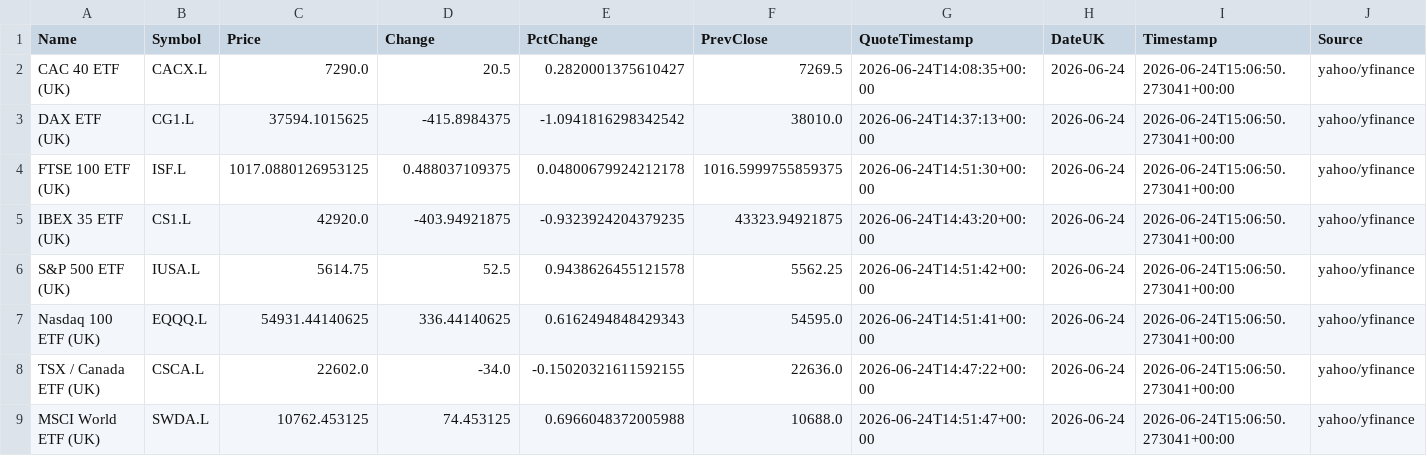
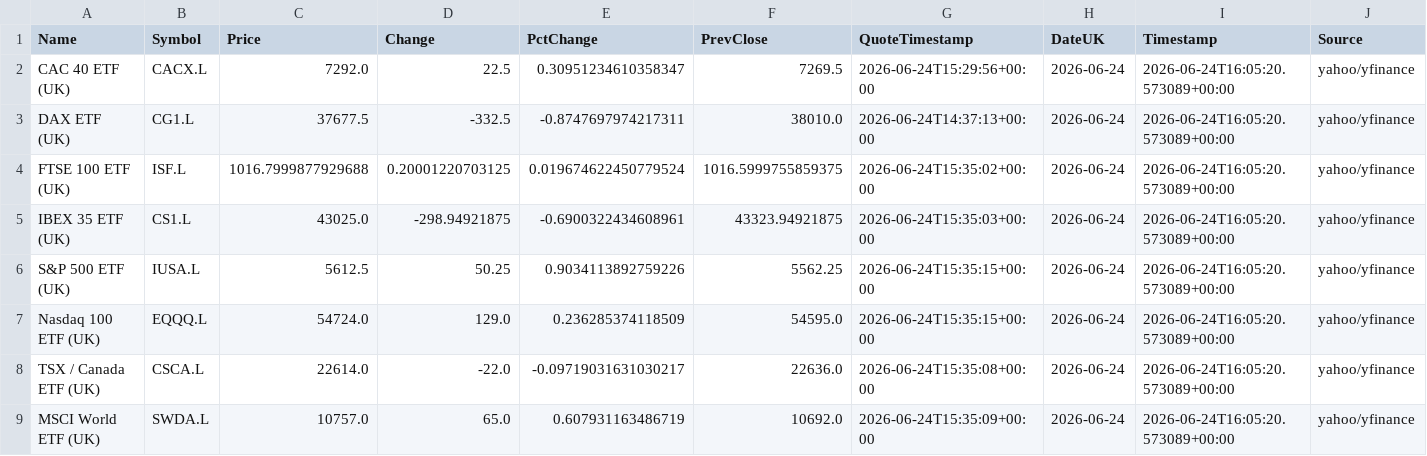
Before and after one commit to compound-lab/data, a CSV file: published/data/datasets/index_headlines/etf_latest.csv, drawn as a sheet; only a part is shown; the diff names each change by its address in the sheet, - before the commit and + after, or states it on an @@ line.

Commit message:
Update published data (2026-06-24T17-52-40-080Z)

```diff
--- a/published/data/datasets/index_headlines/etf_latest.csv
+++ b/published/data/datasets/index_headlines/etf_latest.csv
-C2 (Price): 7290.0
+C2 (Price): 7292.0
-D2 (Change): 20.5
+D2 (Change): 22.5
-E2 (PctChange): 0.2820001375610427
+E2 (PctChange): 0.30951234610358347
-G2 (QuoteTimestamp): 2026-06-24T14:08:35+00:00
+G2 (QuoteTimestamp): 2026-06-24T15:29:56+00:00
-I2:I9 (Timestamp): 2026-06-24T15:06:50.273041+00:00
+I2:I9 (Timestamp): 2026-06-24T16:05:20.573089+00:00
-C3 (Price): 37594.1015625
+C3 (Price): 37677.5
-D3 (Change): -415.8984375
+D3 (Change): -332.5
-E3 (PctChange): -1.0941816298342542
+E3 (PctChange): -0.8747697974217311
-C4 (Price): 1017.0880126953125
+C4 (Price): 1016.7999877929688
-D4 (Change): 0.488037109375
+D4 (Change): 0.20001220703125
-E4 (PctChange): 0.04800679924212178
+E4 (PctChange): 0.019674622450779524
-G4 (QuoteTimestamp): 2026-06-24T14:51:30+00:00
+G4 (QuoteTimestamp): 2026-06-24T15:35:02+00:00
-C5 (Price): 42920.0
+C5 (Price): 43025.0
-D5 (Change): -403.94921875
+D5 (Change): -298.94921875
-E5 (PctChange): -0.9323924204379235
+E5 (PctChange): -0.6900322434608961
-G5 (QuoteTimestamp): 2026-06-24T14:43:20+00:00
+G5 (QuoteTimestamp): 2026-06-24T15:35:03+00:00
-C6 (Price): 5614.75
+C6 (Price): 5612.5
-D6 (Change): 52.5
+D6 (Change): 50.25
-E6 (PctChange): 0.9438626455121578
+E6 (PctChange): 0.9034113892759226
-G6 (QuoteTimestamp): 2026-06-24T14:51:42+00:00
+G6 (QuoteTimestamp): 2026-06-24T15:35:15+00:00
-C7 (Price): 54931.44140625
+C7 (Price): 54724.0
-D7 (Change): 336.44140625
+D7 (Change): 129.0
-E7 (PctChange): 0.6162494848429343
+E7 (PctChange): 0.236285374118509
-G7 (QuoteTimestamp): 2026-06-24T14:51:41+00:00
+G7 (QuoteTimestamp): 2026-06-24T15:35:15+00:00
-C8 (Price): 22602.0
+C8 (Price): 22614.0
-D8 (Change): -34.0
+D8 (Change): -22.0
-E8 (PctChange): -0.15020321611592155
+E8 (PctChange): -0.09719031631030217
-G8 (QuoteTimestamp): 2026-06-24T14:47:22+00:00
+G8 (QuoteTimestamp): 2026-06-24T15:35:08+00:00
-C9 (Price): 10762.453125
+C9 (Price): 10757.0
-D9 (Change): 74.453125
+D9 (Change): 65.0
-E9 (PctChange): 0.6966048372005988
+E9 (PctChange): 0.607931163486719
-F9 (PrevClose): 10688.0
+F9 (PrevClose): 10692.0
-G9 (QuoteTimestamp): 2026-06-24T14:51:47+00:00
+G9 (QuoteTimestamp): 2026-06-24T15:35:09+00:00
```
Also changed, not shown: published/data/datasets/index_breadth/latest.csv, published/data/datasets/index_headlines/latest.csv, 23 other files.
